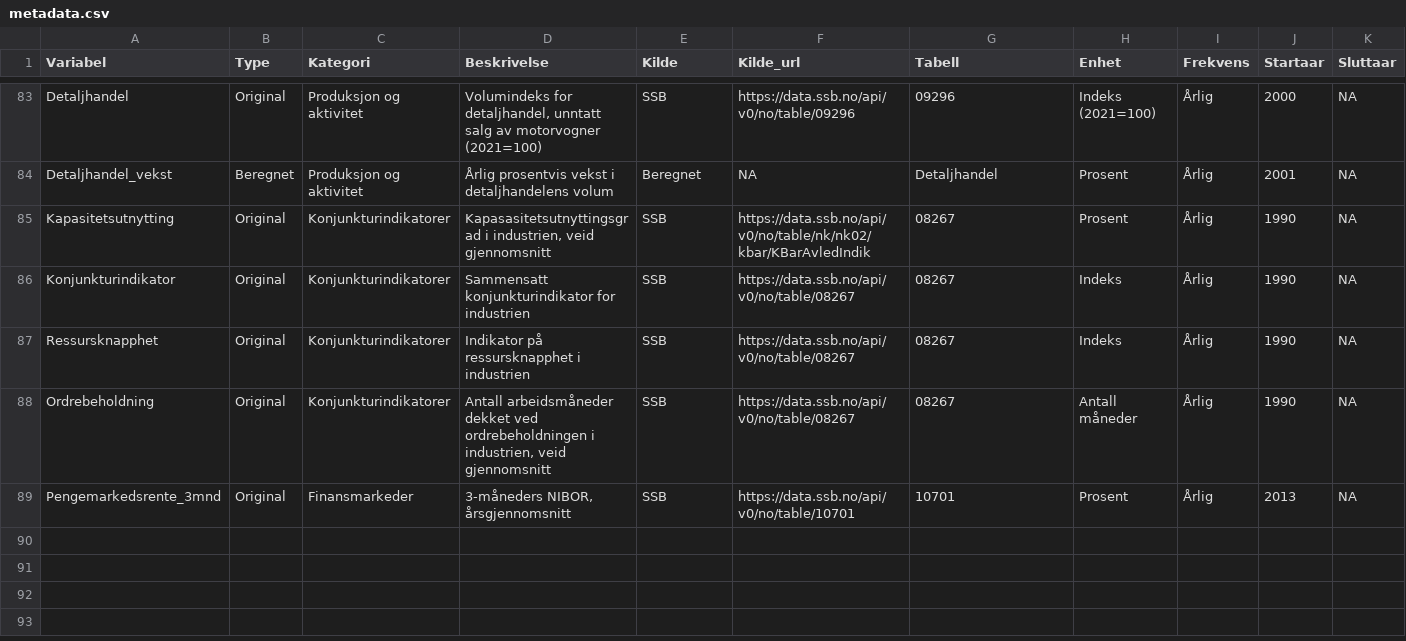
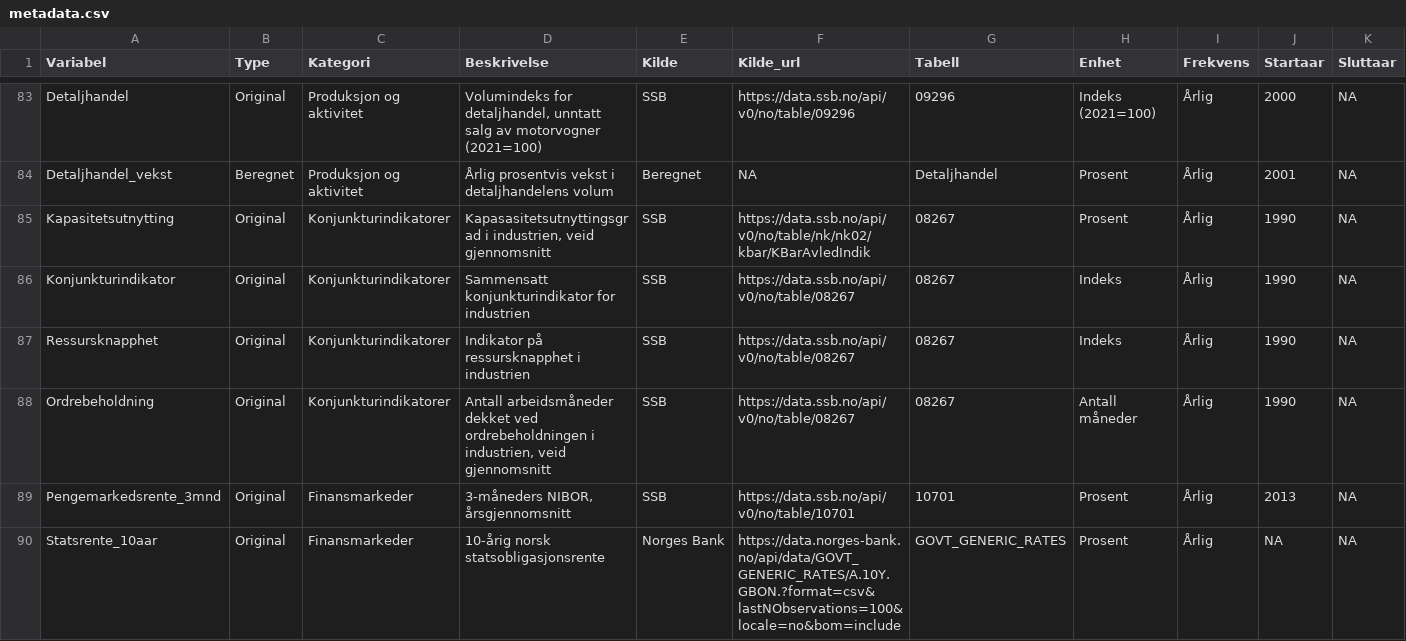
Before and after one commit to nilskvilvang/NorMacro, a CSV file: data/metadata.csv, drawn as a sheet; only a part is shown, gaps mark what is left out; rows hold the shown columns only; the diff names each change by its address in the sheet, - before the commit and + after, or states it on an @@ line.

Commit message:
Added statsrente

```diff
--- a/data/metadata.csv
+++ b/data/metadata.csv
+row 90: Statsrente_10aar | Original | Finansmarkeder | 10-årig norsk statsobligasjonsrente | Norges Bank | https://data.norges-bank.no/api/data/GOVT_GENERIC_RATES/A.10Y.GBON.?format=csv&lastNObservations=100&locale=no&bom=include | GOVT_GENERIC_RATES | Prosent | Årlig | NA | NA
```
Also changed, not shown: 3 other files.
